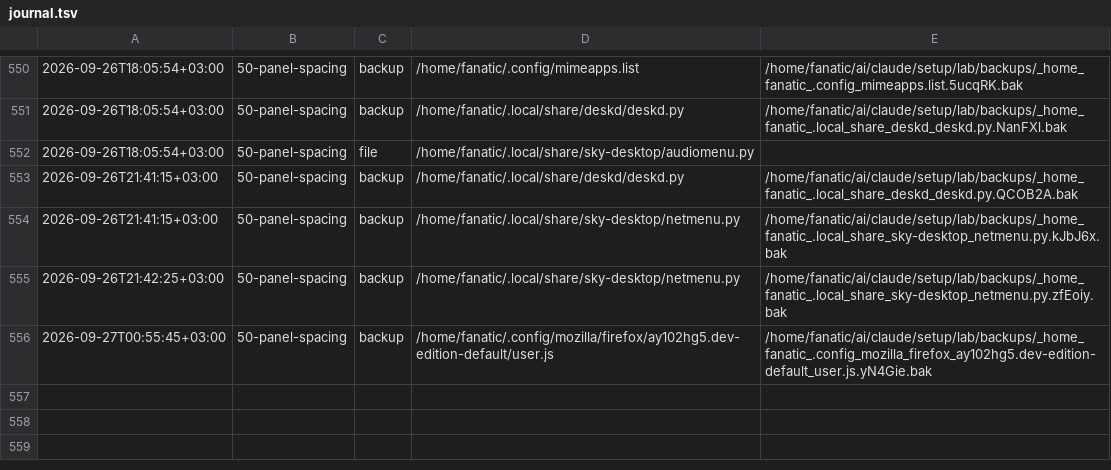
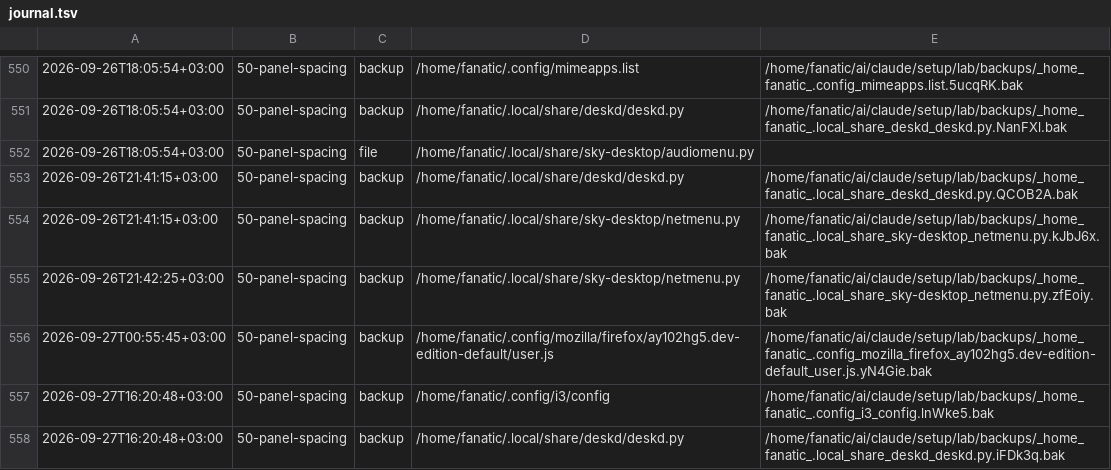
Before and after one commit to Rustam2704/arch-linux-min-setup, a TSV file: lab/journal.tsv, drawn as a sheet; only a part is shown, gaps mark what is left out.

```diff
--- a/lab/journal.tsv
+++ b/lab/journal.tsv
@@ -556 +556,3 @@
 2026-09-27T00:55:45+03:00	50-panel-spacing	backup	/home/fanatic/.config/mozilla/firefox/ay102hg5.dev-edition-default/user.js	/home/fanatic/ai/claude/setup/lab/backups/_home_fanatic_.config_mozilla_firefox_ay102hg5.dev-edition-default_user.js.yN4Gie.bak
+2026-09-27T16:20:48+03:00	50-panel-spacing	backup	/home/fanatic/.config/i3/config	/home/fanatic/ai/claude/setup/lab/backups/_home_fanatic_.config_i3_config.lnWke5.bak
+2026-09-27T16:20:48+03:00	50-panel-spacing	backup	/home/fanatic/.local/share/deskd/deskd.py	/home/fanatic/ai/claude/setup/lab/backups/_home_fanatic_.local_share_deskd_deskd.py.iFDk3q.bak
```
Also changed, not shown: 5 other files.
